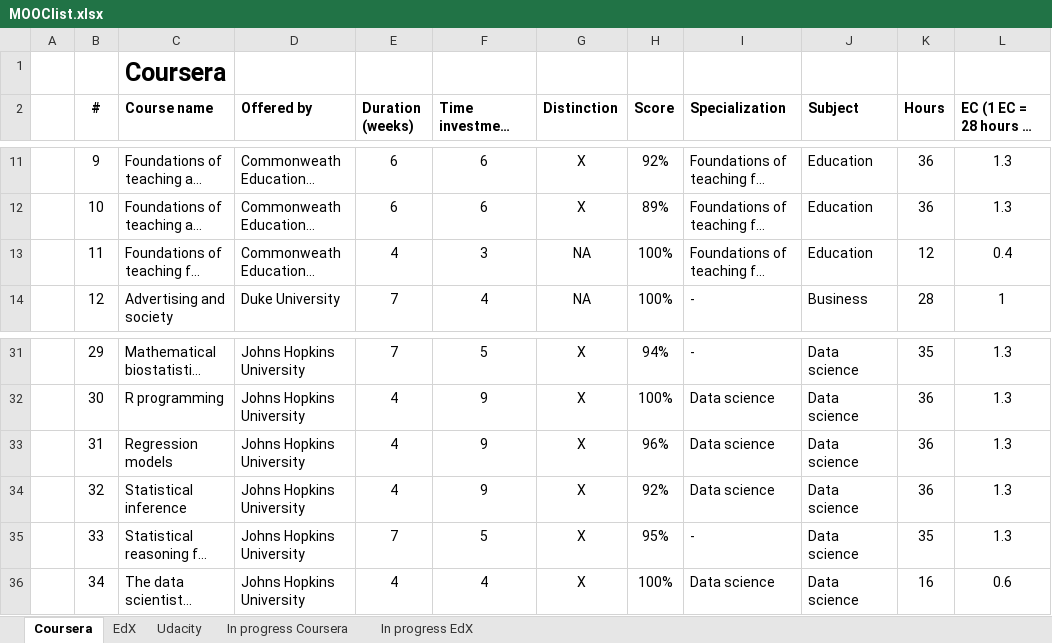
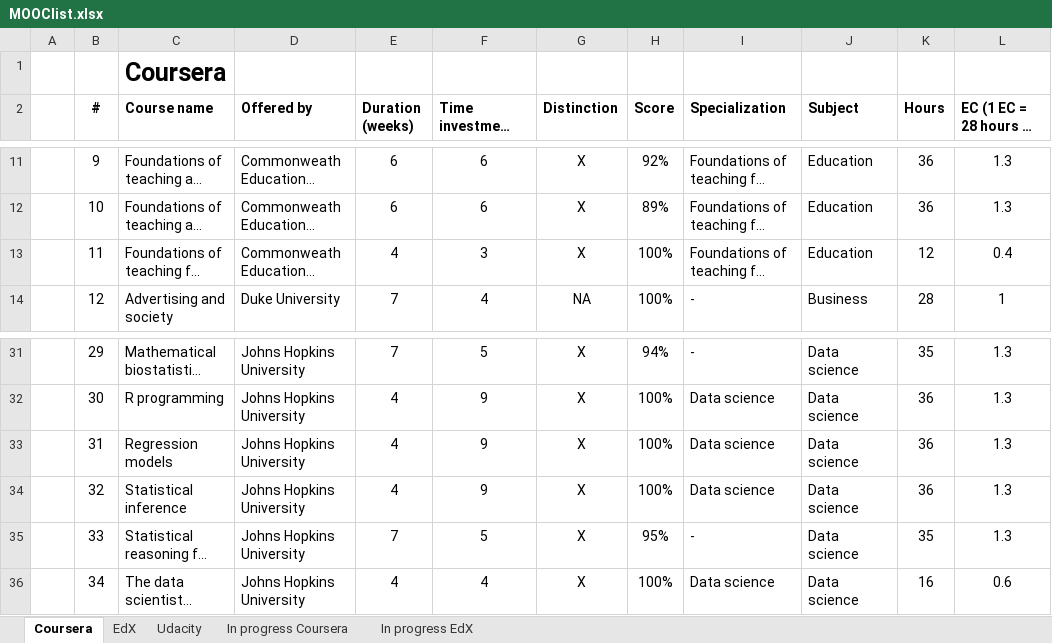
Before and after one commit to JorisSchut/MOOC-portfolio, an Excel workbook: MOOClist.xlsx, sheet Coursera, drawn as a sheet; only a part is shown, gaps mark what is left out; long unchanged cells end in …; values as stored, in another font and other column widths than the file's, no borders; the diff covers the shown part only; the diff names each change by its address in the sheet, - before the commit and + after, or states it on an @@ line.

```diff
--- a/MOOClist.xlsx (sheet Coursera)
+++ b/MOOClist.xlsx (sheet Coursera)
-G13 (Distinction): NA
+G13 (Distinction): X
-H33 (Score): 96%
+H33 (Score): 100%
-H34 (Score): 92%
+H34 (Score): 100%
```
Also changed, not shown: 7 added rows and 51 edited cells elsewhere in this sheet, sheet In progress Coursera, formulas that keep their value, 1 other file.
